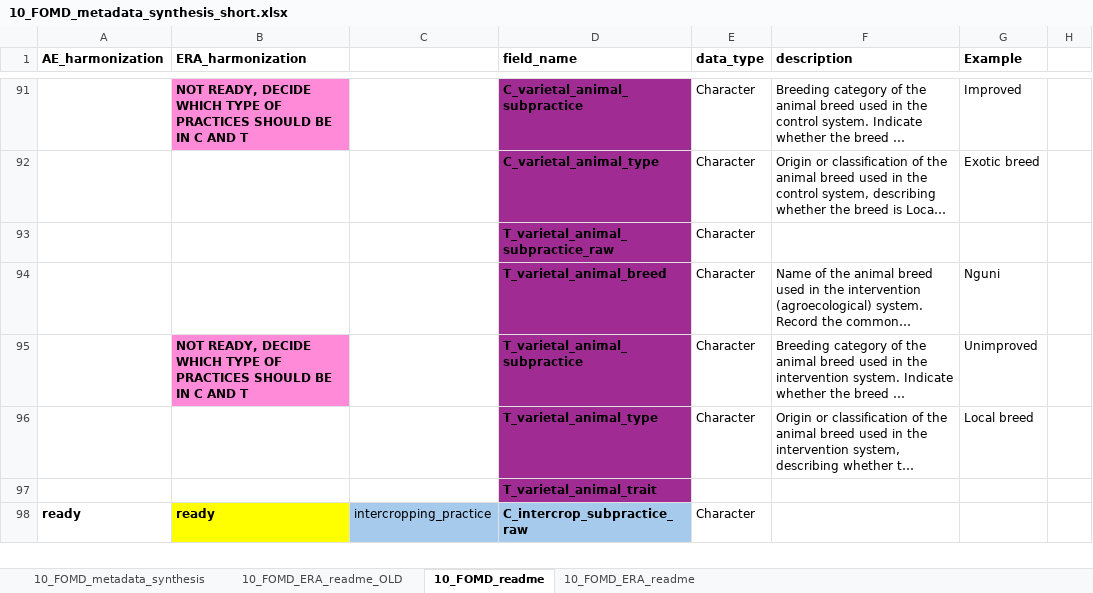
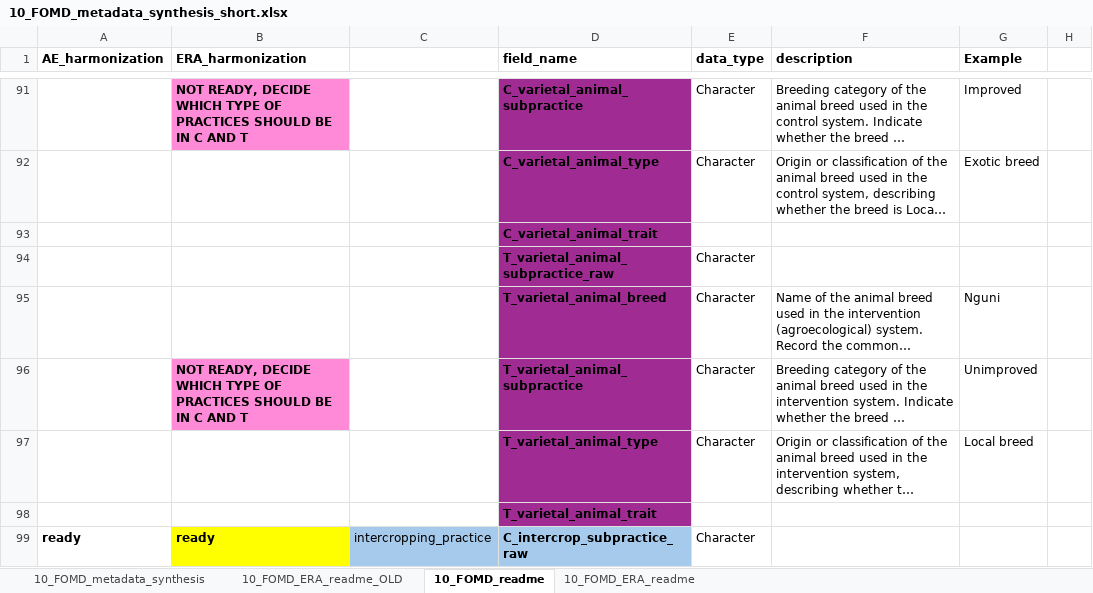
Before and after one commit to andreacsanchezb10/Agroecology_Evidence_Hub, an Excel workbook: 02.FOMD/02.metadata_structure/10_FOMD_metadata_synthesis_short.xlsx, sheet 10_FOMD_readme, drawn as a sheet; only a part is shown, gaps mark what is left out; long unchanged cells end in …; values as stored, in another font and other column widths than the file's, no borders; the diff names each change by its address in the sheet, - before the commit and + after, or states it on an @@ line.

```diff
--- a/02.FOMD/02.metadata_structure/10_FOMD_metadata_synthesis_short.xlsx (sheet 10_FOMD_readme)
+++ b/02.FOMD/02.metadata_structure/10_FOMD_metadata_synthesis_short.xlsx (sheet 10_FOMD_readme)
+row 93:  |  |  | C_varietal_animal_trait
```
Also changed, not shown: sheet 10_FOMD_ERA_readme, sheet 10_FOMD_metadata_synthesis, 8 other files.
